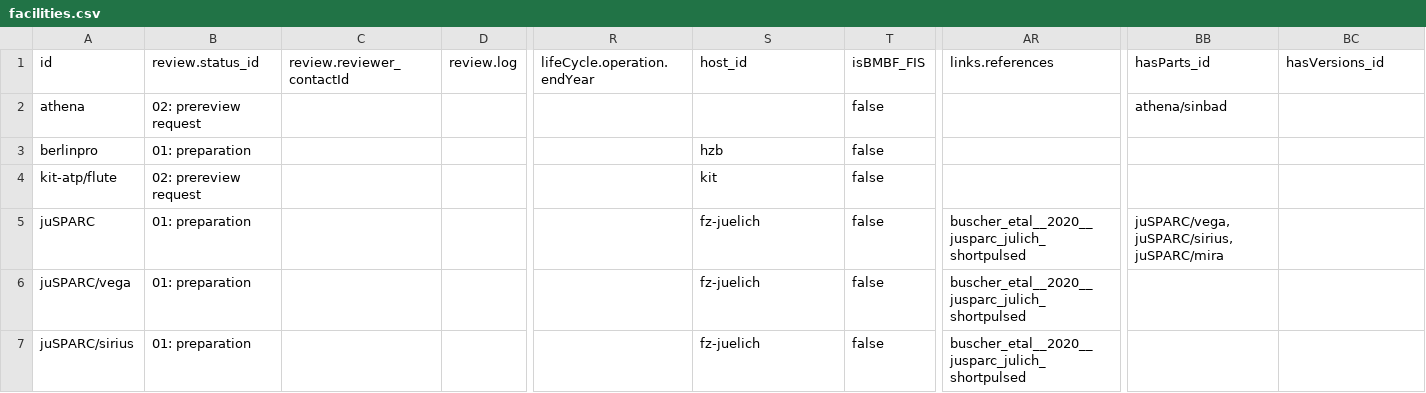
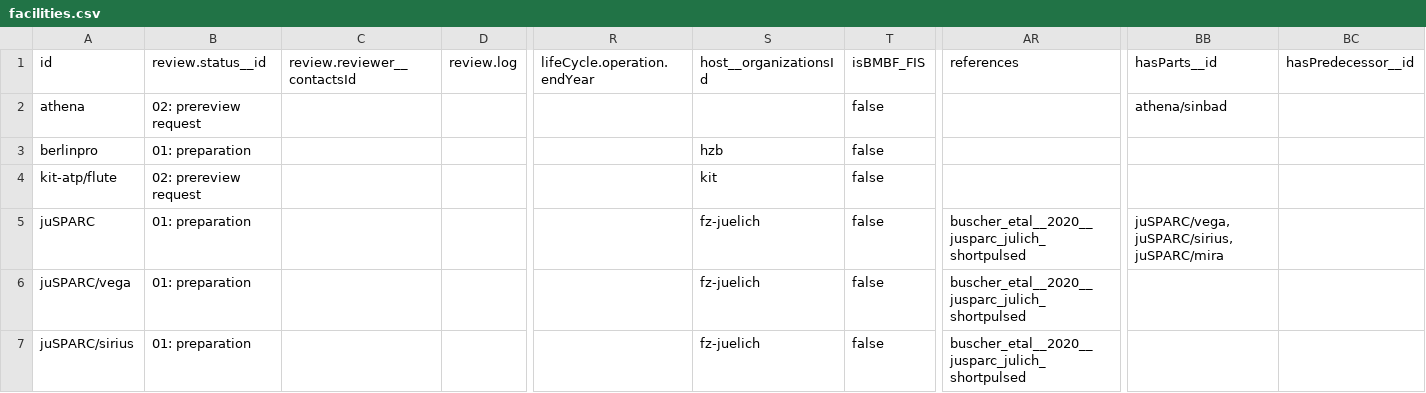
Before and after one commit to befide/bf2035, a CSV file: packages/@befide/bf2035-inventory/src/data/grist/facilities.csv, drawn as a sheet; only a part is shown, gaps mark what is left out; the diff names each change by its address in the sheet, - before the commit and + after, or states it on an @@ line.

```diff
--- a/packages/@befide/bf2035-inventory/src/data/grist/facilities.csv
+++ b/packages/@befide/bf2035-inventory/src/data/grist/facilities.csv
-B1: review.status_id
+B1: review.status__id
-C1: review.reviewer_contactId
+C1: review.reviewer__contactsId
-S1: host_id
+S1: host__organizationsId
-AR1: links.references
+AR1: references
-BB1: hasParts_id
+BB1: hasParts__id
-BC1: hasVersions_id
+BC1: hasPredecessor__id
```
Also changed, not shown: packages/@befide/bf2035-inventory/src/data/grist/courses.csv, packages/@befide/bf2035-inventory/src/data/grist/organizations.csv, 38 other files.
